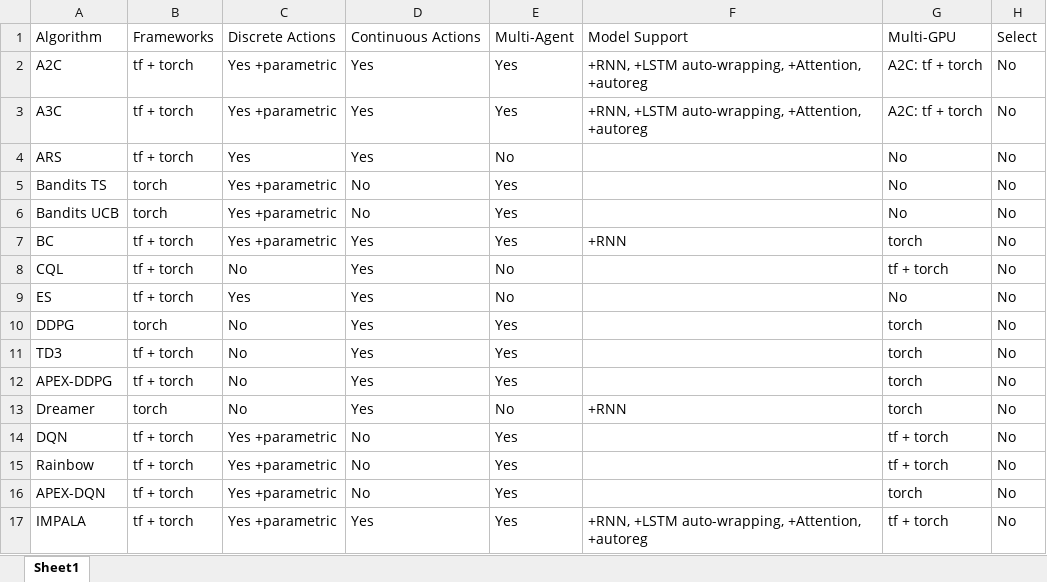
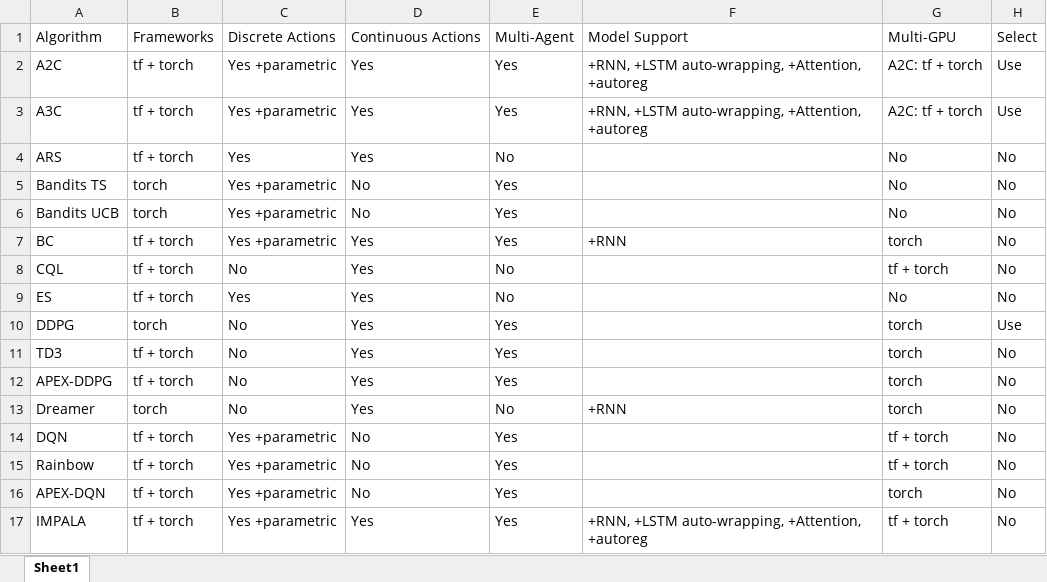
Before and after one commit to MnSBlog/Pinokio.RL, an Excel workbook: config/AlgoCondition.xlsx, sheet Sheet1, drawn as a sheet; only a part is shown; values as stored, in another font and other column widths than the file's, no borders; the diff names each change by its address in the sheet, - before the commit and + after, or states it on an @@ line.

```diff
--- a/config/AlgoCondition.xlsx (sheet Sheet1)
+++ b/config/AlgoCondition.xlsx (sheet Sheet1)
-H2:H3: No
+H2:H3: Use
-H10: No
+H10: Use
```
Also changed, not shown: 15 other files.
